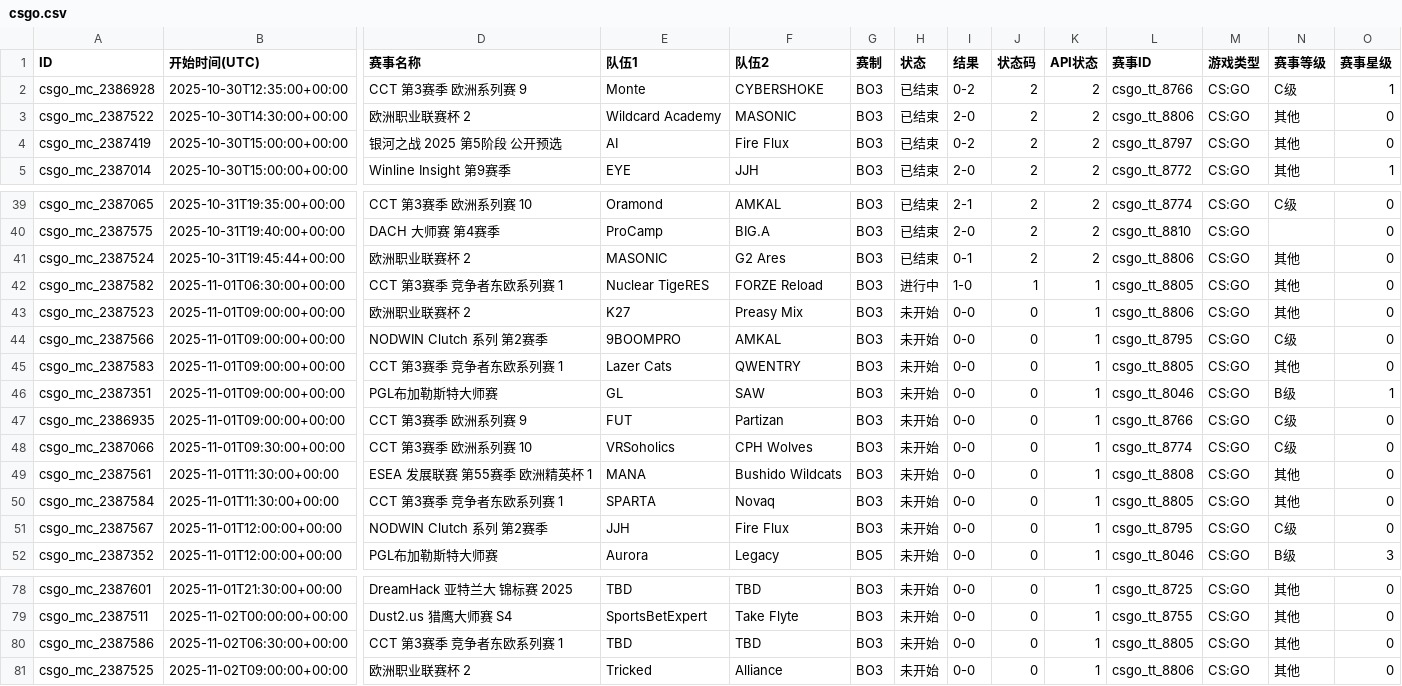
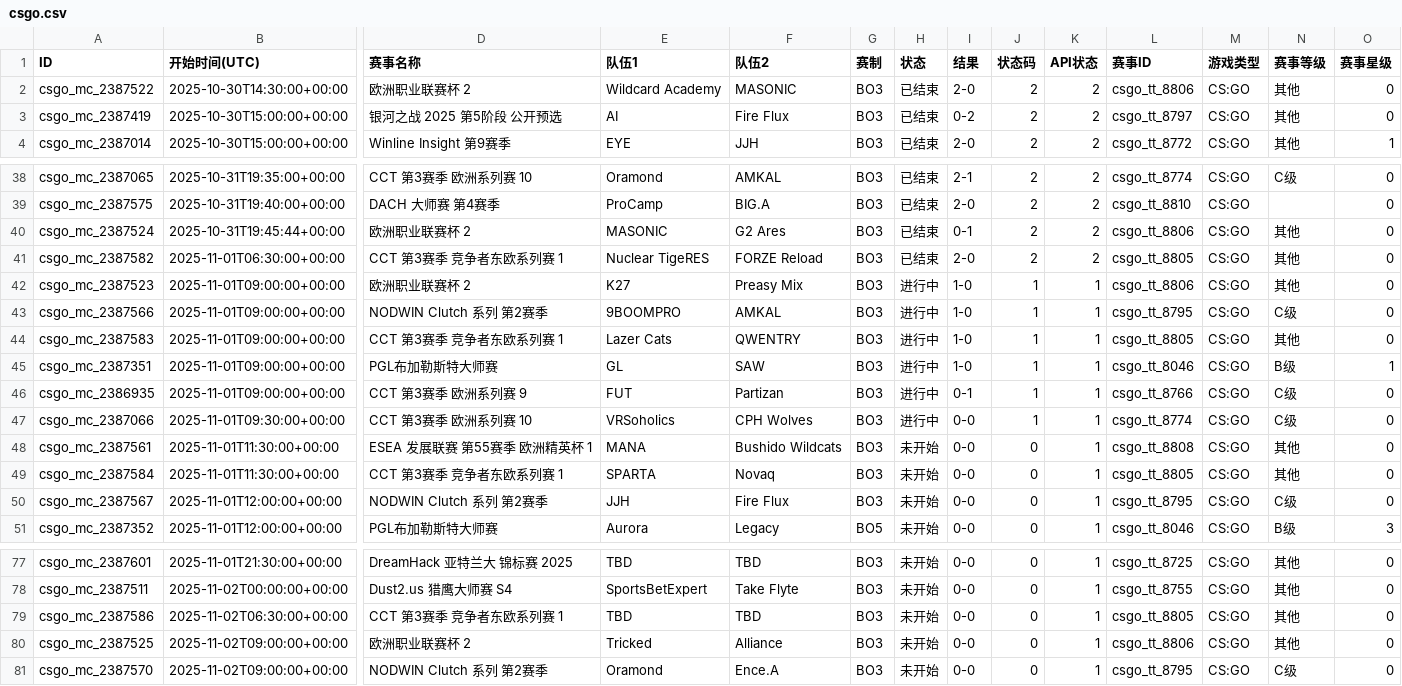
Before and after one commit to Miku196/a-ics, a CSV file: release/csgo/csgo.csv, drawn as a sheet; only a part is shown, gaps mark what is left out; removed rows and columns are numbered as before the commit, all else as after; rows hold the shown columns only; the diff names each change by its address in the sheet, - before the commit and + after, or states it on an @@ line.

```diff
--- a/release/csgo/csgo.csv
+++ b/release/csgo/csgo.csv
-row 2: csgo_mc_2386928 | 2025-10-30T12:35:00+00:00 | CCT 第3赛季 欧洲系列赛 9 | Monte | CYBERSHOKE | BO3 | 已结束 | 0-2 | 2 | 2 | csgo_tt_8766 | CS:GO | C级 | 1
-H41 (状态): 进行中
+H41 (状态): 已结束
-I41 (结果): 1-0
+I41 (结果): 2-0
-J41 (状态码): 1
+J41 (状态码): 2
-K41 (API状态): 1
+K41 (API状态): 2
-H42:H47 (状态): 未开始
+H42:H47 (状态): 进行中
-I42:I45 (结果): 0-0
+I42:I45 (结果): 1-0
-J42:J47 (状态码): 0
+J42:J47 (状态码): 1
-I46 (结果): 0-0
+I46 (结果): 0-1
+row 81: csgo_mc_2387570 | 2025-11-02T09:00:00+00:00 | NODWIN Clutch 系列 第2赛季 | Oramond | Ence.A | BO3 | 未开始 | 0-0 | 0 | 1 | csgo_tt_8795 | CS:GO | C级 | 0
```
Also changed, not shown: 4 other files.
